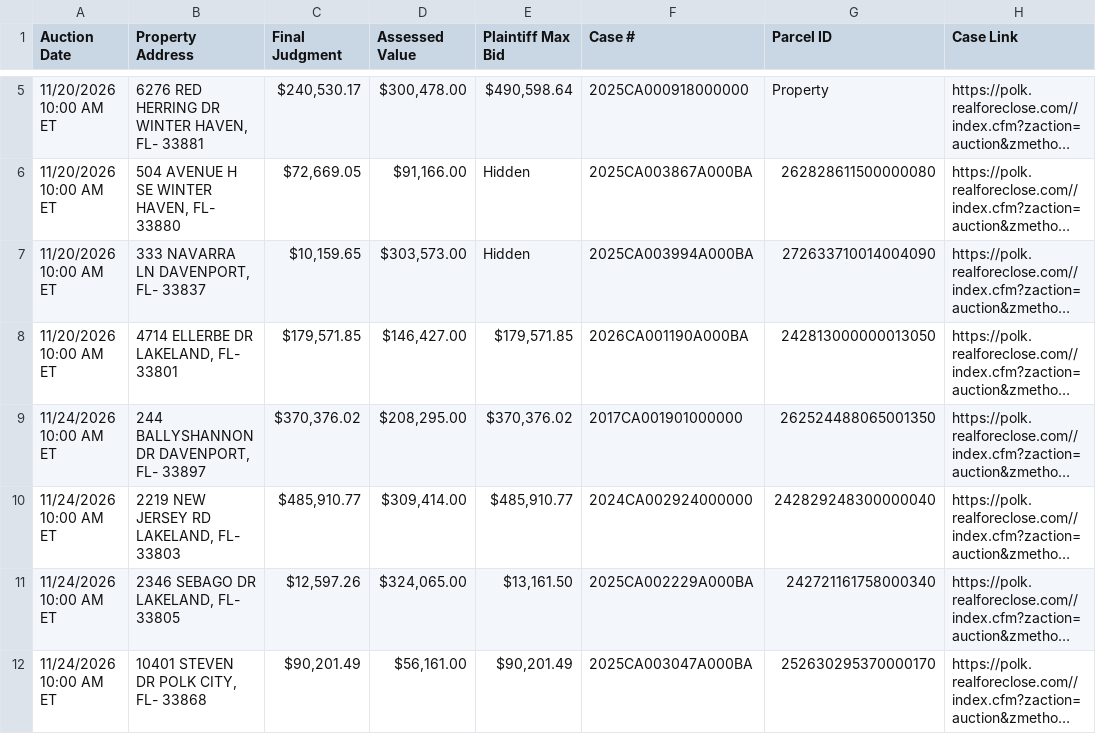
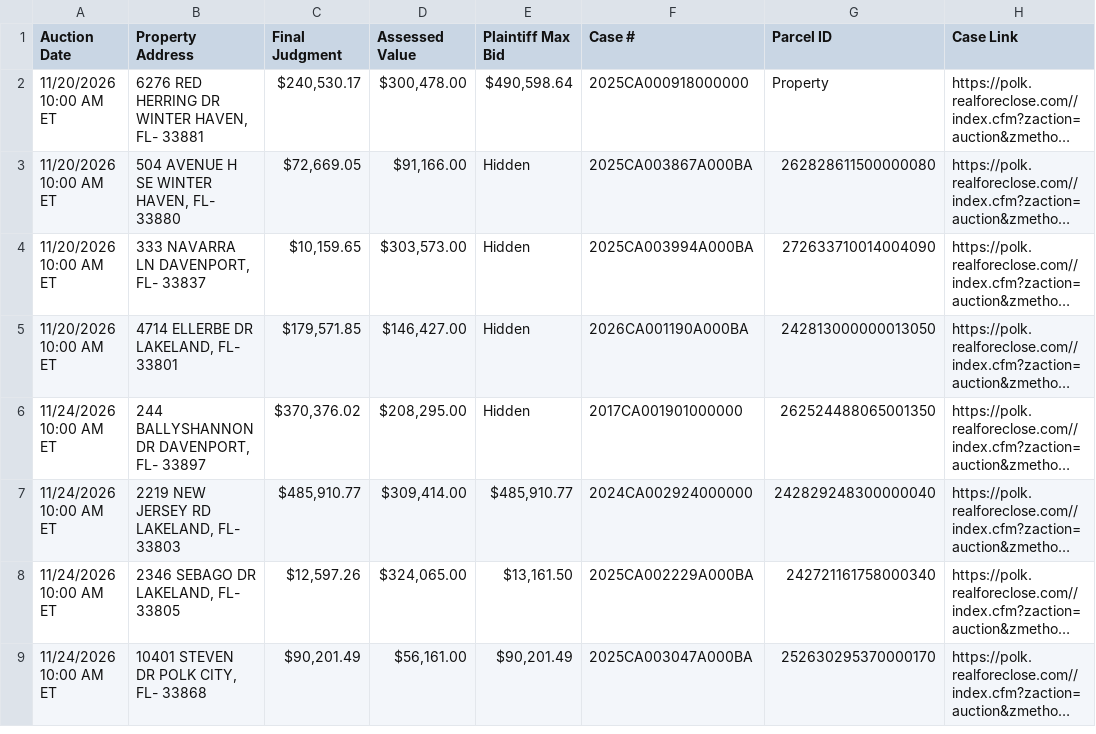
Before and after one commit to figlesias7/realforeclose-polk, a CSV file: data/active_foreclosures.csv, drawn as a sheet; only a part is shown, gaps mark what is left out; long unchanged cells end in …; addresses are those after the commit; the diff covers the shown part only; the diff names each change by its address in the sheet, - before the commit and + after, or states it on an @@ line.

```diff
--- a/data/active_foreclosures.csv
+++ b/data/active_foreclosures.csv
-E5 (Plaintiff Max Bid): $179,571.85
+E5 (Plaintiff Max Bid): Hidden
-E6 (Plaintiff Max Bid): $370,376.02
+E6 (Plaintiff Max Bid): Hidden
```
Also changed, not shown: 2 added rows, 3 removed rows and 1 edited cell elsewhere in this file, data/all_seen.csv, data/event_log.csv, 3 other files.
